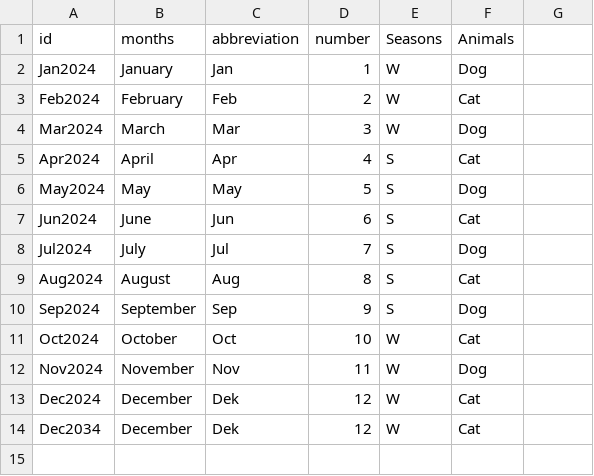
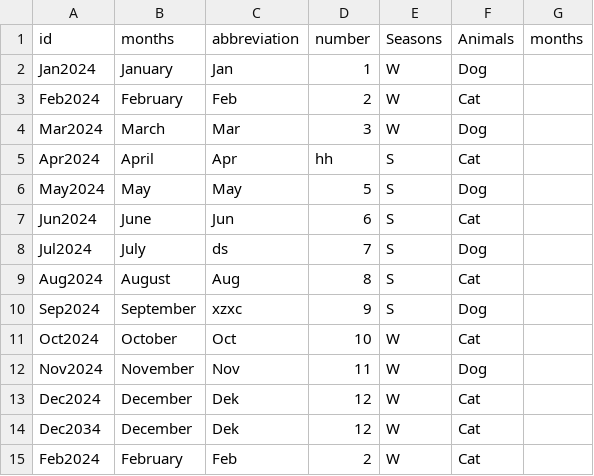
Before and after one commit to mothugget/CSVComparison, a CSV file: final.csv, drawn as a sheet; the diff names each change by its address in the sheet, - before the commit and + after, or states it on an @@ line.

```diff
--- a/final.csv
+++ b/final.csv
-G1: (empty)
+G1: months
-D5 (number): 4
+D5 (number): hh
-C8 (abbreviation): Jul
+C8 (abbreviation): ds
-C10 (abbreviation): Sep
+C10 (abbreviation): xzxc
+row 15: Feb2024 | February | Feb | 2 | W | Cat
```
Also changed, not shown: original.csv, 8 other files.
